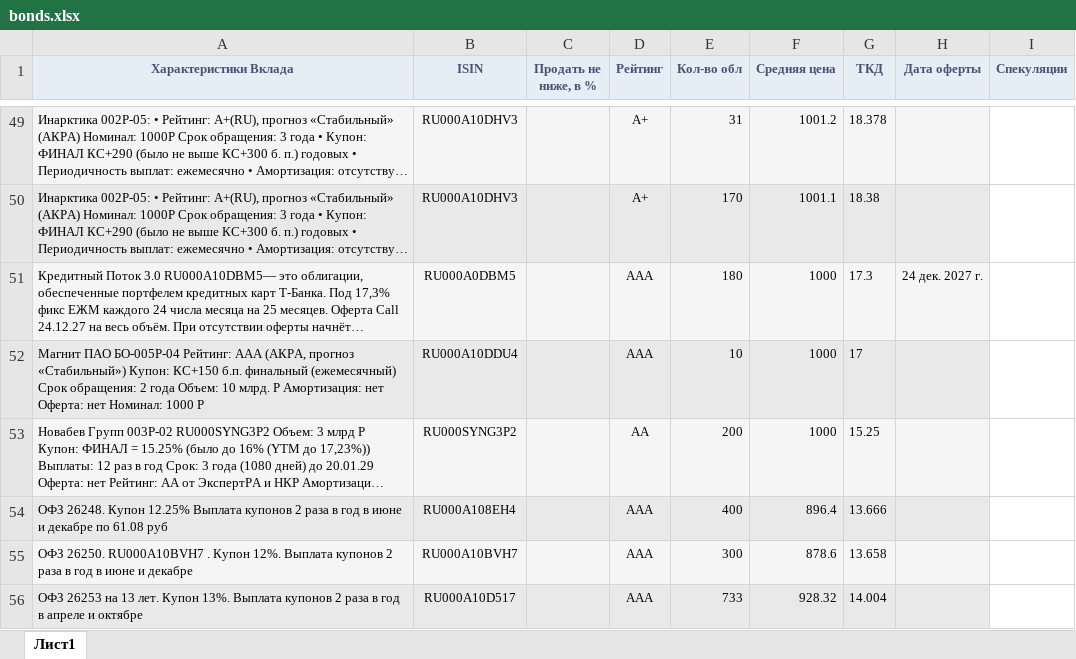
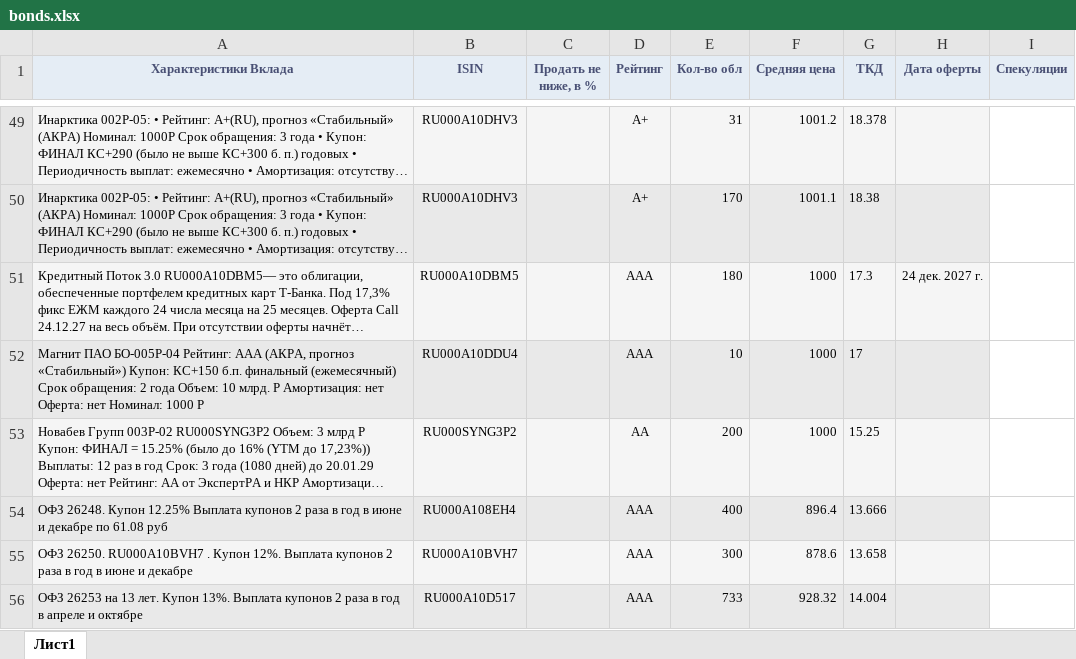
Before and after one commit to autoopen5/projects, an Excel workbook: Bonds/bonds.xlsx, sheet Лист1, drawn as a sheet; only a part is shown, gaps mark what is left out; long unchanged cells end in …; values as stored, in another font and other column widths than the file's, no borders; the diff names each change by its address in the sheet, - before the commit and + after, or states it on an @@ line.

Commit message:
Update bonds.xlsx

```diff
--- a/Bonds/bonds.xlsx (sheet Лист1)
+++ b/Bonds/bonds.xlsx (sheet Лист1)
-B51 (ISIN): RU000A0DBM5
+B51 (ISIN): RU000A10DBM5
```
